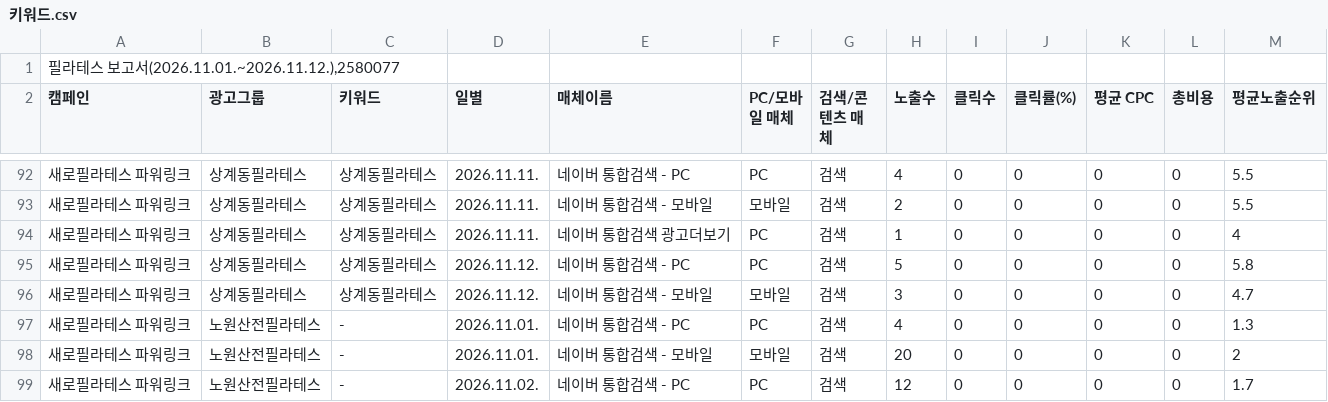
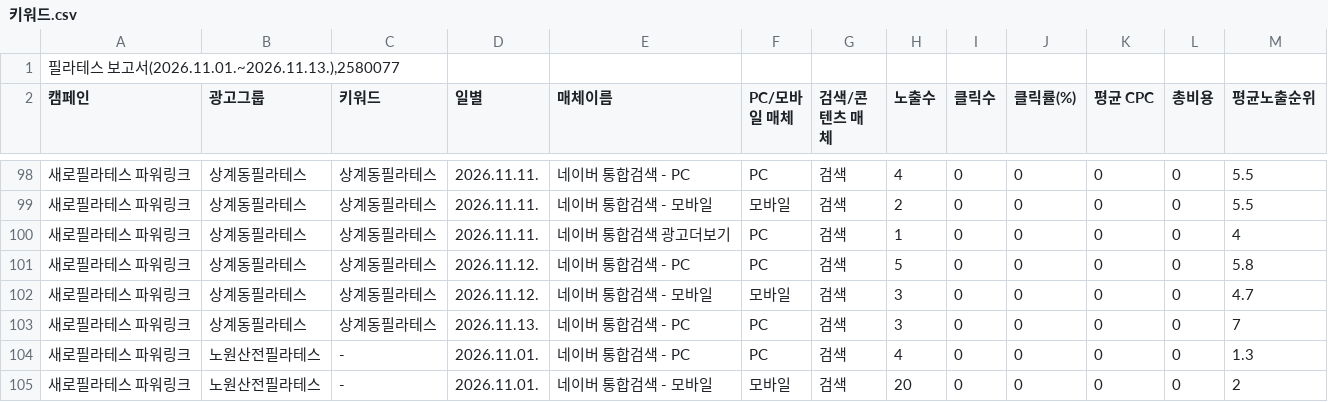
Before and after one commit to LeeKwanBeom/saero-ad-report-skill, a CSV file: data/2026-11/키워드.csv, drawn as a sheet; only a part is shown, gaps mark what is left out; the shorter side is filled out with more unchanged rows; the diff covers the shown part only.

```diff
--- a/data/2026-11/키워드.csv
+++ b/data/2026-11/키워드.csv
@@ -1,2 +1,2 @@
-"필라테스 보고서(2026.11.01.~2026.11.12.),2580077"
+"필라테스 보고서(2026.11.01.~2026.11.13.),2580077"
 캠페인,광고그룹,키워드,일별,매체이름,PC/모바일 매체,검색/콘텐츠 매체,노출수,클릭수,클릭률(%),평균 CPC,총비용,평균노출순위
@@ -96,2 +102,3 @@
 새로필라테스 파워링크,상계동필라테스,상계동필라테스,2026.11.12.,네이버 통합검색 - 모바일,모바일,검색,3,0,0,0,0,4.7
+새로필라테스 파워링크,상계동필라테스,상계동필라테스,2026.11.13.,네이버 통합검색 - PC,PC,검색,3,0,0,0,0,7
 새로필라테스 파워링크,노원산전필라테스,-,2026.11.01.,네이버 통합검색 - PC,PC,검색,4,0,0,0,0,1.3
```
Also changed, not shown: 10 added rows elsewhere in this file, data/2026-11/검색어.csv, data/2026-11/상세지역.csv, 1 other file.
